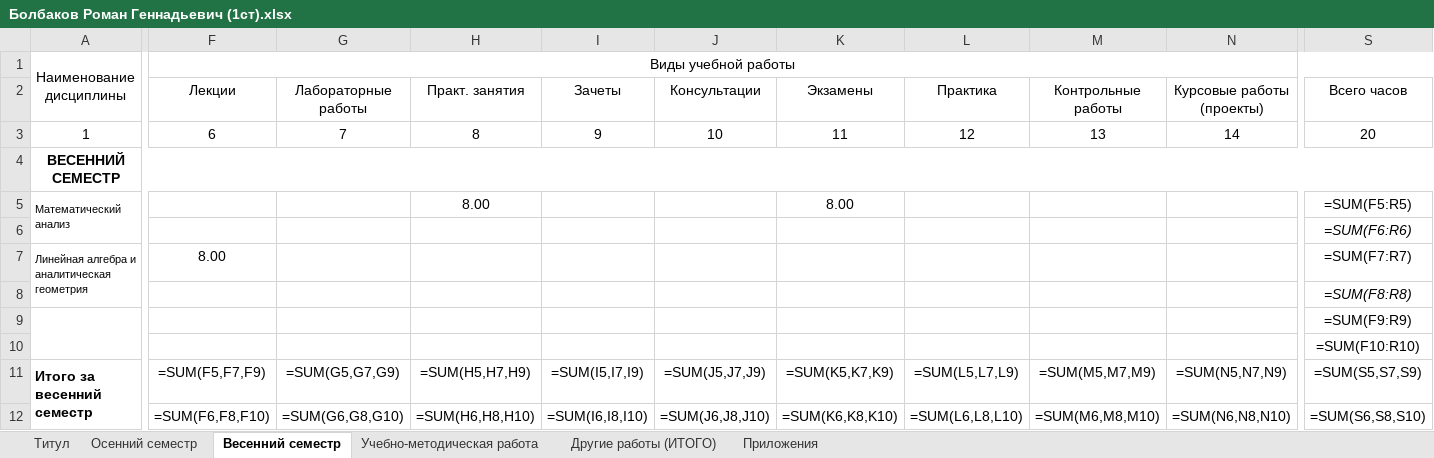
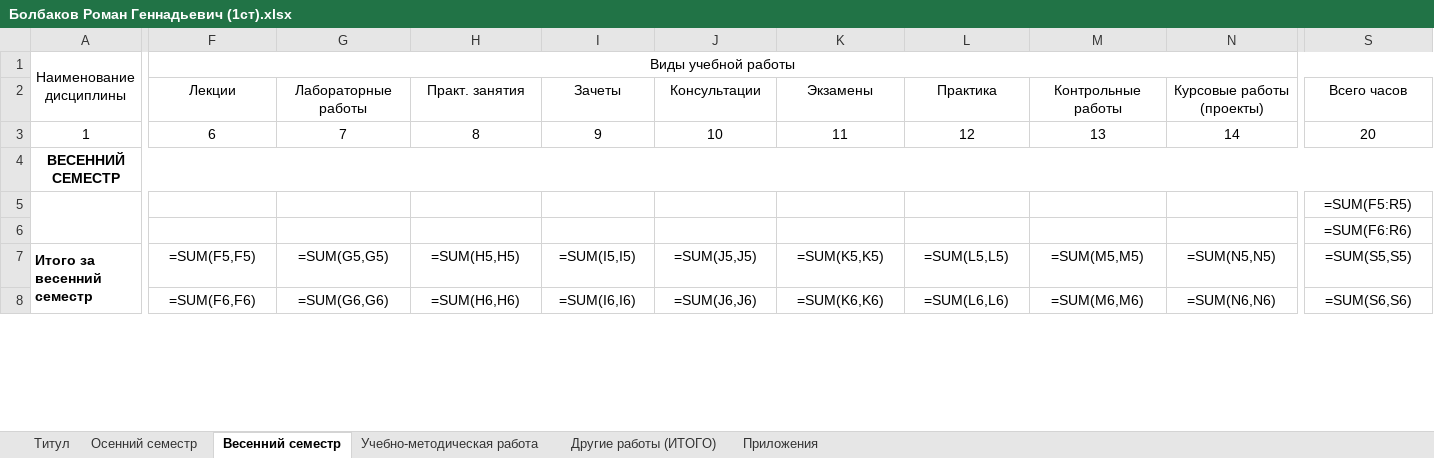
Before and after one commit to MCNVI/SRUN-Backend, an Excel workbook: Болбаков Роман Геннадьевич (1ст).xlsx, sheet Весенний семестр, drawn as a sheet; only a part is shown, gaps mark what is left out; values as stored, in another font and other column widths than the file's, no borders; formulas without a stored value are shown as written; removed rows and columns are numbered as before the commit, all else as after; rows hold the shown columns only; the diff covers the shown part only; the diff names each change by its address in the sheet, - before the commit and + after, or states it on an @@ line.

```diff
--- a/Болбаков Роман Геннадьевич (1ст).xlsx (sheet Весенний семестр)
+++ b/Болбаков Роман Геннадьевич (1ст).xlsx (sheet Весенний семестр)
-row 5: Математический анализ |  |  | 8.00 |  |  | 8.00 |  |  |  | =SUM(F5:R5)
+row 5:  |  |  |  |  |  |  |  |  |  | =SUM(F5:R5)
-S6 italic: on
+S6 italic: off
-row 7: Линейная алгебра и аналитическая геометрия | 8.00 |  |  |  |  |  |  |  |  | =SUM(F7:R7)
-row 8:  |  |  |  |  |  |  |  |  |  | =SUM(F8:R8)
-row 9:  |  |  |  |  |  |  |  |  |  | =SUM(F9:R9)
-row 10:  |  |  |  |  |  |  |  |  |  | =SUM(F10:R10)
-F7: =SUM(F5,F7,F9)
+F7: =SUM(F5,F5)
-G7: =SUM(G5,G7,G9)
+G7: =SUM(G5,G5)
-H7: =SUM(H5,H7,H9)
+H7: =SUM(H5,H5)
-I7: =SUM(I5,I7,I9)
+I7: =SUM(I5,I5)
-J7: =SUM(J5,J7,J9)
+J7: =SUM(J5,J5)
-K7: =SUM(K5,K7,K9)
+K7: =SUM(K5,K5)
-L7: =SUM(L5,L7,L9)
+L7: =SUM(L5,L5)
-M7: =SUM(M5,M7,M9)
+M7: =SUM(M5,M5)
-N7: =SUM(N5,N7,N9)
+N7: =SUM(N5,N5)
-S7: =SUM(S5,S7,S9)
+S7: =SUM(S5,S5)
-row 12:  | =SUM(F6,F8,F10) | =SUM(G6,G8,G10) | =SUM(H6,H8,H10) | =SUM(I6,I8,I10) | =SUM(J6,J8,J10) | =SUM(K6,K8,K10) | =SUM(L6,L8,L10) | =SUM(M6,M8,M10) | =SUM(N6,N8,N10) | =SUM(S6,S8,S10)
+row 8:  | =SUM(F6,F6) | =SUM(G6,G6) | =SUM(H6,H6) | =SUM(I6,I6) | =SUM(J6,J6) | =SUM(K6,K6) | =SUM(L6,L6) | =SUM(M6,M6) | =SUM(N6,N6) | =SUM(S6,S6)
```
Also changed, not shown: 32 edited cells elsewhere in this sheet, sheet Осенний семестр, sheet Титул, ExcelTemplateIP.xlsx, 46 other files.
